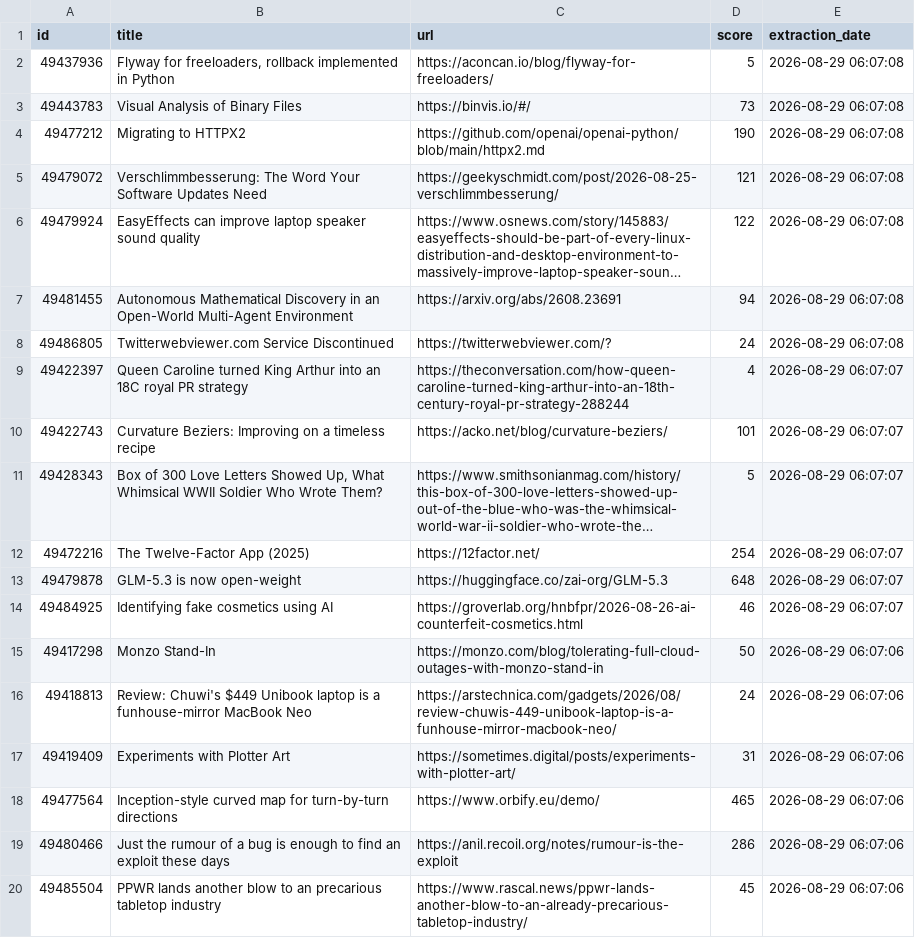
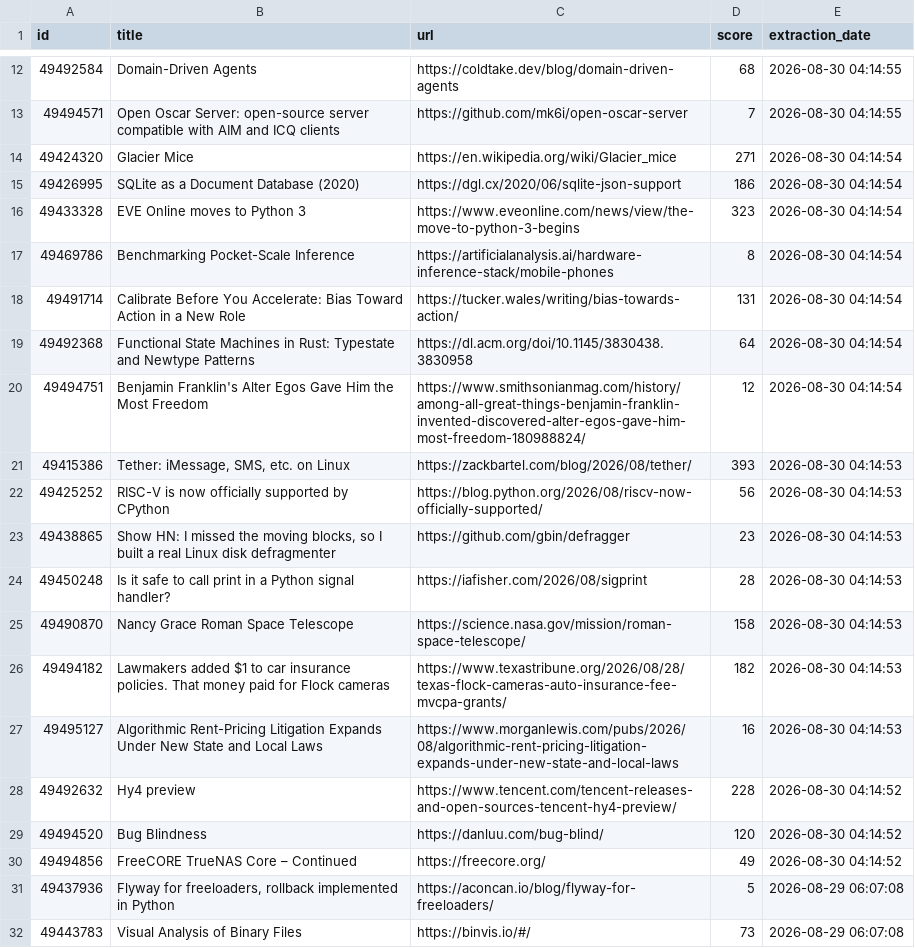
Before and after one commit to shakeel4451/cloud-automated-ETL-pipeline, a CSV file: daily_report.csv, drawn as a sheet; only a part is shown, gaps mark what is left out; the shorter side is filled out with more unchanged rows; long unchanged cells end in …; the diff covers the shown part only.

```diff
--- a/daily_report.csv
+++ b/daily_report.csv
@@ -2 +12,20 @@ id,title,url,score,extraction_date
+49492584,Domain-Driven Agents,https://coldtake.dev/blog/domain-driven-agents,68,2026-08-30 04:14:55
+49494571,Open Oscar Server: open-source server compatible with AIM and ICQ clients,https://github.com/mk6i/open-oscar-server,7,2026-08-30 04:14:55
+49424320,Glacier Mice,https://en.wikipedia.org/wiki/Glacier_mice,271,2026-08-30 04:14:54
+49426995,SQLite as a Document Database (2020),https://dgl.cx/2020/06/sqlite-json-support,186,2026-08-30 04:14:54
+49433328,EVE Online moves to Python 3,https://www.eveonline.com/news/view/the-move-to-python-3-begins,323,2026-08-30 04:14:54
+49469786,Benchmarking Pocket-Scale Inference,https://artificialanalysis.ai/hardware-inference-stack/mobile-phones,8,2026-08-30 04:14:54
+49491714,Calibrate Before You Accelerate: Bias Toward Action in a New Role,https://tucker.wales/writing/bias-towards-action/,131,2026-08-30 04:14:54
+49492368,Functional State Machines in Rust: Typestate and Newtype Patterns,https://dl.acm.org/doi/10.1145/3830438.3830958,64,2026-08-30 04:14:54
+49494751,Benjamin Franklin's Alter Egos Gave Him the Most Freedom,https://www.smithsonianmag.com/history/among-all-great-things-benjamin-franklin-invented-discovered-alter-egos-gave-him-most-freedom-180988824/,12,2026-08-30 04:14:54
+49415386,"Tether: iMessage, SMS, etc. on Linux",https://zackbartel.com/blog/2026/08/tether/,393,2026-08-30 04:14:53
+49425252,RISC-V is now officially supported by CPython,https://blog.python.org/2026/08/riscv-now-officially-supported/,56,2026-08-30 04:14:53
+49438865,"Show HN: I missed the moving blocks, so I built a real Linux disk defragmenter",https://github.com/gbin/defragger,23,2026-08-30 04:14:53
+49450248,Is it safe to call print in a Python signal handler?,https://iafisher.com/2026/08/sigprint,28,2026-08-30 04:14:53
+49490870,Nancy Grace Roman Space Telescope,https://science.nasa.gov/mission/roman-space-telescope/,158,2026-08-30 04:14:53
+49494182,Lawmakers added $1 to car insurance policies. That money paid for Flock cameras,https://www.texastribune.org/2026/08/28/texas-flock-cameras-auto-insurance-fee-mvcpa-grants/,182,2026-08-30 04:14:53
+49495127,Algorithmic Rent-Pricing Litigation Expands Under New State and Local Laws,https://www.morganlewis.com/pubs/2026/08/algorithmic-rent-pricing-litigation-expands-under-new-state-and-local-laws,16,2026-08-30 04:14:53
+49492632,Hy4 preview,https://www.tencent.com/tencent-releases-and-open-sources-tencent-hy4-preview/,228,2026-08-30 04:14:52
+49494520,Bug Blindness,https://danluu.com/bug-blind/,120,2026-08-30 04:14:52
+49494856,FreeCORE TrueNAS Core – Continued,https://freecore.org/,49,2026-08-30 04:14:52
 49437936,"Flyway for freeloaders, rollback implemented in Python",https://aconcan.io/blog/flyway-for-freeloaders/,5,2026-08-29 06:07:08
```
Also changed, not shown: 10 added rows elsewhere in this file, 1 other file.
